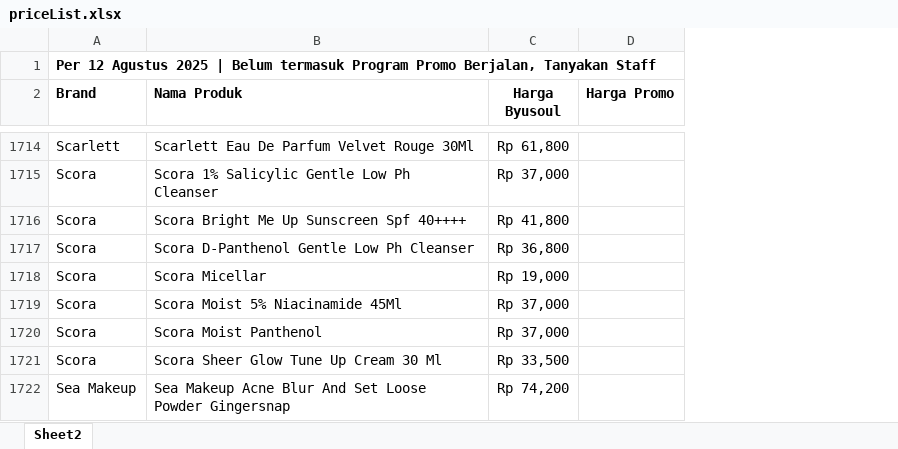
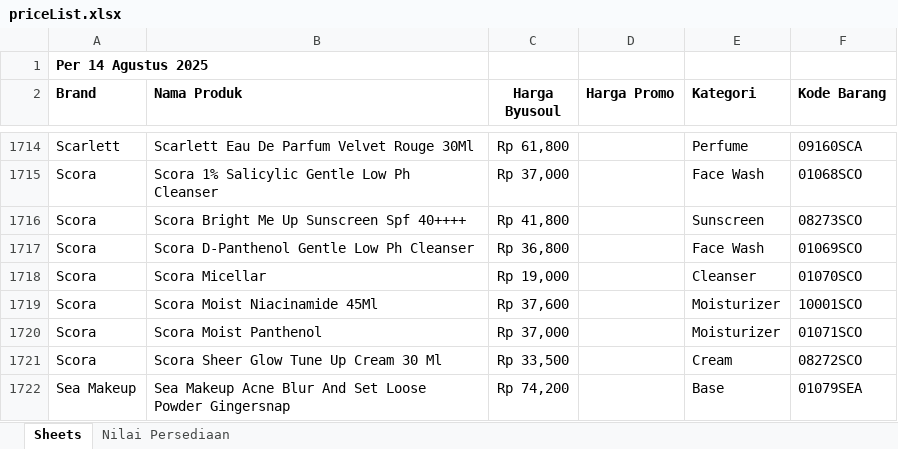
Before and after one commit to jjnt24/byu-catalog, an Excel workbook: public/data/priceList.xlsx, sheet Sheets, drawn as a sheet; only a part is shown, gaps mark what is left out; values as stored, in another font and other column widths than the file's, no borders; charts and pictures not drawn; the diff covers the shown part only; the diff names each change by its address in the sheet, - before the commit and + after, or states it on an @@ line.

```diff
--- a/public/data/priceList.xlsx (sheet Sheets)
+++ b/public/data/priceList.xlsx (sheet Sheets)
-sheet tab: Sheet2
+sheet tab: Sheets
+sheet tab: Nilai Persediaan
+column E (Kategori), rows 1714-1722: Perfume | Face Wash | Sunscreen | Face Wash | Cleanser | Moisturizer | Moisturizer | Cream | Base
+column F (Kode Barang), rows 1714-1722: 09160SCA | 01068SCO | 08273SCO | 01069SCO | 01070SCO | 10001SCO | 01071SCO | 08272SCO | 01079SEA
-A1 (Brand): Per 12 Agustus 2025 | Belum termasuk Program Promo Berjalan, Tanyakan Staff
+A1 (Brand): Per 14 Agustus 2025
-B1719 (Nama Produk): Scora Moist 5% Niacinamide 45Ml
+B1719 (Nama Produk): Scora Moist Niacinamide 45Ml
-C1719 (Harga Byusoul): Rp 37,000
+C1719 (Harga Byusoul): Rp 37,600
```
Also changed, not shown: 14 added rows and 1 removed row elsewhere in this sheet, charts or pictures, 1 other file.
